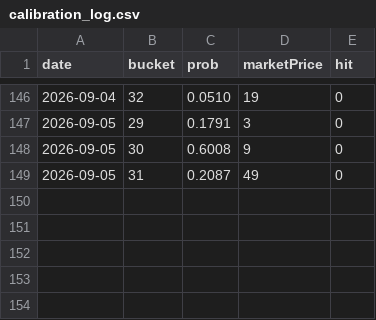
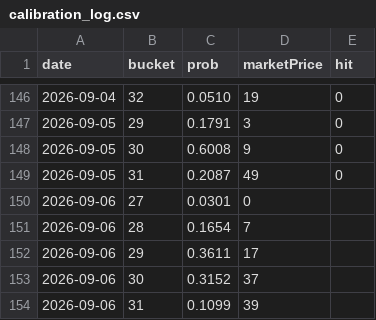
Before and after one commit to josephci/hk-weather-dashboard, a CSV file: calibration_log.csv, drawn as a sheet; only a part is shown, gaps mark what is left out; the diff names each change by its address in the sheet, - before the commit and + after, or states it on an @@ line.

```diff
--- a/calibration_log.csv
+++ b/calibration_log.csv
+row 150: 2026-09-06 | 27 | 0.0301 | 0
+row 151: 2026-09-06 | 28 | 0.1654 | 7
+row 152: 2026-09-06 | 29 | 0.3611 | 17
+row 153: 2026-09-06 | 30 | 0.3152 | 37
+row 154: 2026-09-06 | 31 | 0.1099 | 39
```
Also changed, not shown: forecast_log.csv, forecast_log_beijing.csv, 4 other files.
